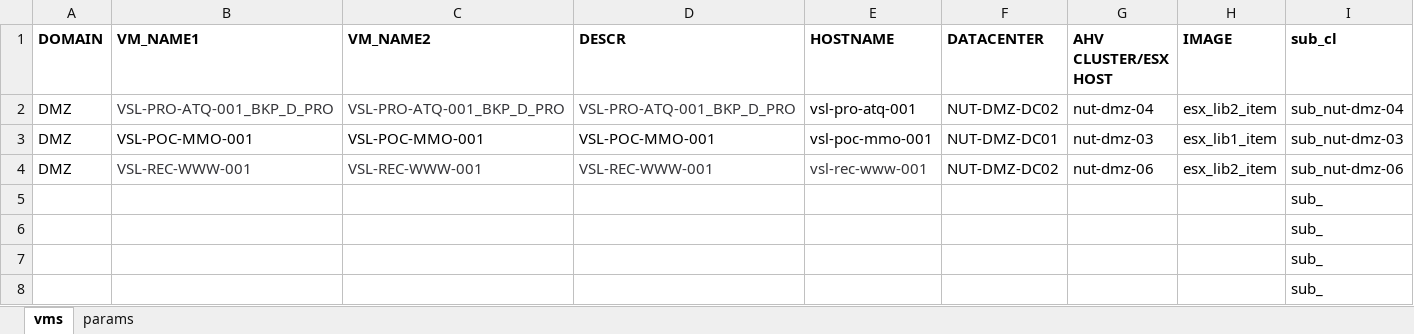
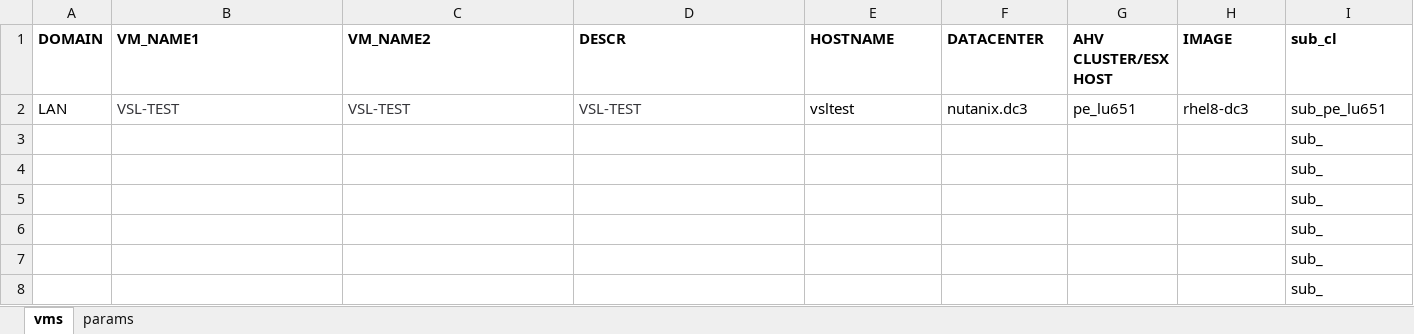
Before and after one commit to steve3535/terraform, an Excel workbook: vmdefs.xlsx, sheet vms, drawn as a sheet; only a part is shown; the shorter side is filled out with more unchanged rows; values as stored, in another font and other column widths than the file's, no borders; removed rows and columns are numbered as before the commit, all else as after; rows hold the shown columns only; the diff names each change by its address in the sheet, - before the commit and + after, or states it on an @@ line.

Commit message:
test for gary

```diff
--- a/vmdefs.xlsx (sheet vms)
+++ b/vmdefs.xlsx (sheet vms)
-row 2: DMZ | VSL-PRO-ATQ-001_BKP_D_PRO | VSL-PRO-ATQ-001_BKP_D_PRO | VSL-PRO-ATQ-001_BKP_D_PRO | vsl-pro-atq-001 | NUT-DMZ-DC02 | nut-dmz-04 | esx_lib2_item | sub_nut-dmz-04
-row 3: DMZ | VSL-POC-MMO-001 | VSL-POC-MMO-001 | VSL-POC-MMO-001 | vsl-poc-mmo-001 | NUT-DMZ-DC01 | nut-dmz-03 | esx_lib1_item | sub_nut-dmz-03
-row 4: DMZ | VSL-REC-WWW-001 | VSL-REC-WWW-001 | VSL-REC-WWW-001 | vsl-rec-www-001 | NUT-DMZ-DC02 | nut-dmz-06 | esx_lib2_item | sub_nut-dmz-06
+row 2: LAN | VSL-TEST | VSL-TEST | VSL-TEST | vsltest | nutanix.dc3 | pe_lu651 | rhel8-dc3 | sub_pe_lu651
```
Also changed, not shown: sheet params, 3 other files.
